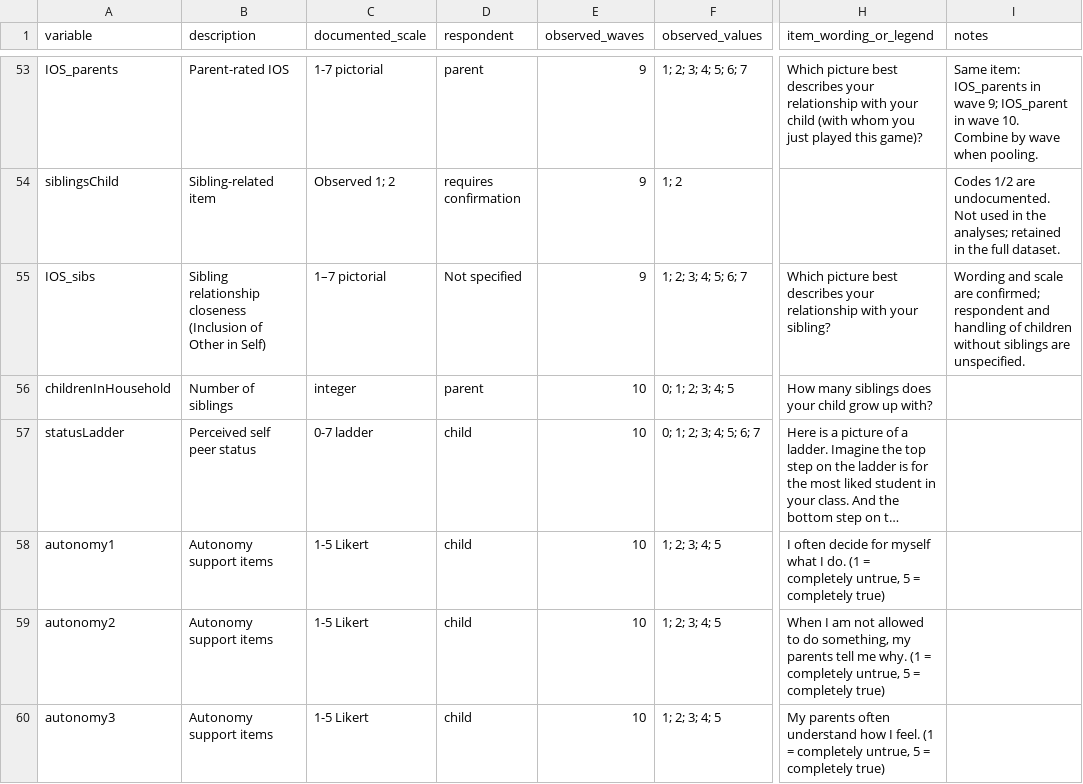
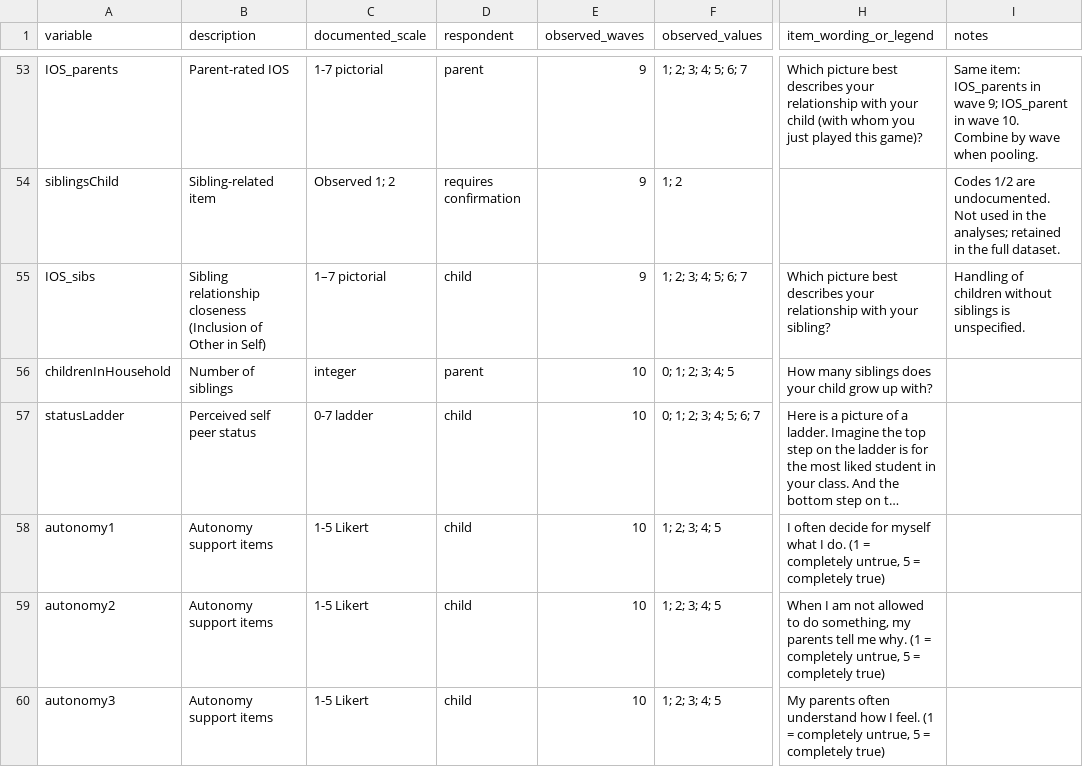
Before and after one commit to sherilynsegura/NEMO-paper-data, a CSV file: codebook.csv, drawn as a sheet; only a part is shown, gaps mark what is left out; long unchanged cells end in …; the diff names each change by its address in the sheet, - before the commit and + after, or states it on an @@ line.

Commit message:
Updated codebook

```diff
--- a/codebook.csv
+++ b/codebook.csv
-D55 (respondent): Not specified
+D55 (respondent): child
-I55 (notes): Wording and scale are confirmed; respondent and handling of children without siblings are unspecified.
+I55 (notes): Handling of children without siblings is unspecified.
```
Also changed, not shown: 1 other file.
